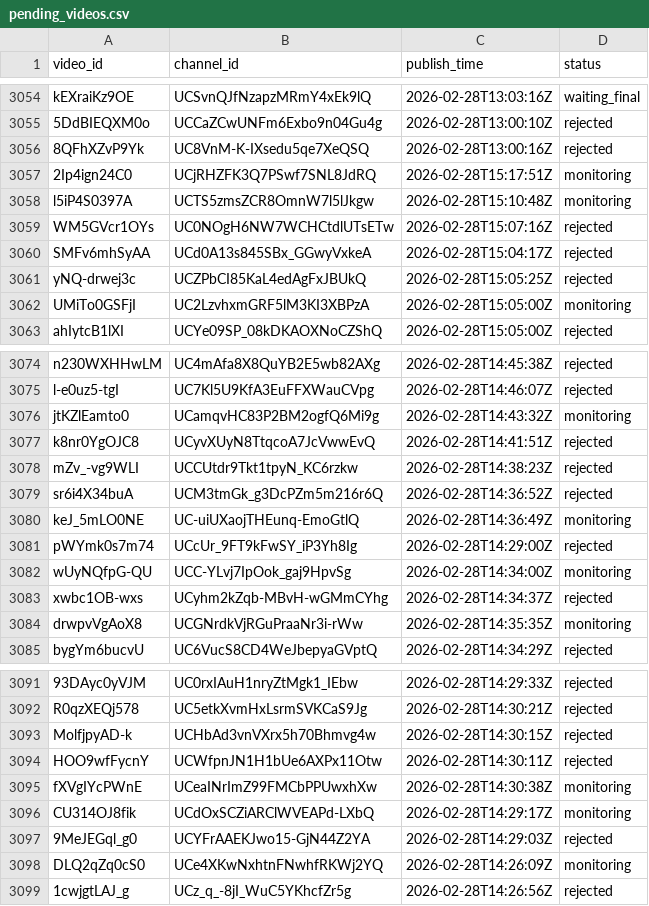
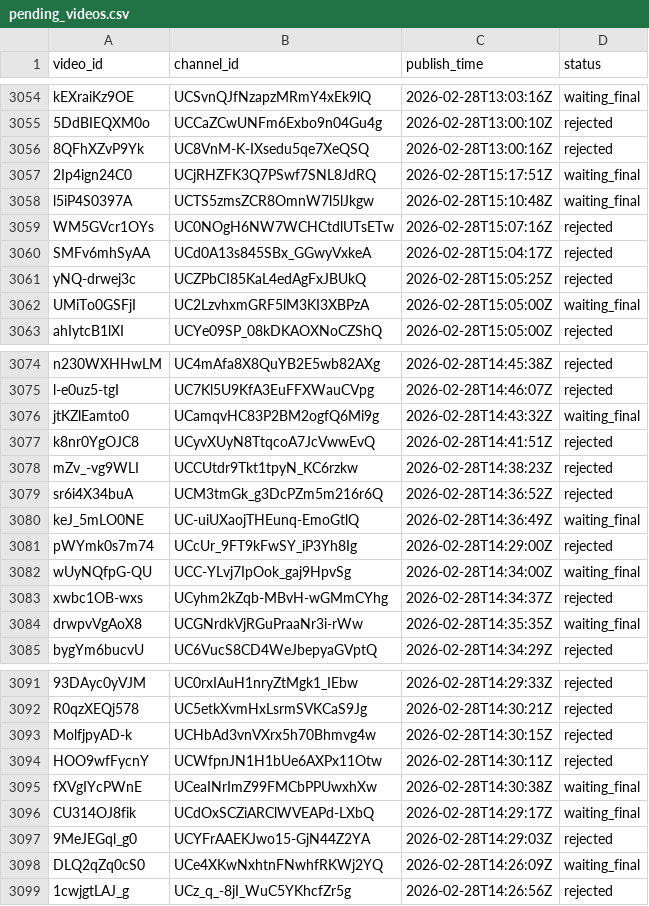
Before and after one commit to jaskiratkalra26/Youtube-Data-Extraction-Pipeline, a CSV file: pending_videos.csv, drawn as a sheet; only a part is shown, gaps mark what is left out; the diff covers the shown part only.

```diff
--- a/pending_videos.csv
+++ b/pending_videos.csv
@@ -3056,4 +3056,4 @@ kEXraiKz9OE,UCSvnQJfNzapzMRmY4xEk9lQ,2026-02-28T13:03:16Z,waiting_final
 8QFhXZvP9Yk,UC8VnM-K-IXsedu5qe7XeQSQ,2026-02-28T13:00:16Z,rejected
-2Ip4ign24C0,UCjRHZFK3Q7PSwf7SNL8JdRQ,2026-02-28T15:17:51Z,monitoring
-l5iP4S0397A,UCTS5zmsZCR8OmnW7l5lJkgw,2026-02-28T15:10:48Z,monitoring
+2Ip4ign24C0,UCjRHZFK3Q7PSwf7SNL8JdRQ,2026-02-28T15:17:51Z,waiting_final
+l5iP4S0397A,UCTS5zmsZCR8OmnW7l5lJkgw,2026-02-28T15:10:48Z,waiting_final
 WM5GVcr1OYs,UC0NOgH6NW7WCHCtdlUTsETw,2026-02-28T15:07:16Z,rejected
@@ -3061,3 +3061,3 @@ SMFv6mhSyAA,UCd0A13s845SBx_GGwyVxkeA,2026-02-28T15:04:17Z,rejected
 yNQ-drwej3c,UCZPbCI85KaL4edAgFxJBUkQ,2026-02-28T15:05:25Z,rejected
-UMiTo0GSFjI,UC2LzvhxmGRF5lM3KI3XBPzA,2026-02-28T15:05:00Z,monitoring
+UMiTo0GSFjI,UC2LzvhxmGRF5lM3KI3XBPzA,2026-02-28T15:05:00Z,waiting_final
 ahIytcB1lXI,UCYe09SP_08kDKAOXNoCZShQ,2026-02-28T15:05:00Z,rejected
@@ -3075,3 +3075,3 @@ n230WXHHwLM,UC4mAfa8X8QuYB2E5wb82AXg,2026-02-28T14:45:38Z,rejected
 l-e0uz5-tgI,UC7Kl5U9KfA3EuFFXWauCVpg,2026-02-28T14:46:07Z,rejected
-jtKZlEamto0,UCamqvHC83P2BM2ogfQ6Mi9g,2026-02-28T14:43:32Z,monitoring
+jtKZlEamto0,UCamqvHC83P2BM2ogfQ6Mi9g,2026-02-28T14:43:32Z,waiting_final
 k8nr0YgOJC8,UCyvXUyN8TtqcoA7JcVwwEvQ,2026-02-28T14:41:51Z,rejected
@@ -3079,7 +3079,7 @@ mZv_-vg9WLI,UCCUtdr9Tkt1tpyN_KC6rzkw,2026-02-28T14:38:23Z,rejected
 sr6i4X34buA,UCM3tmGk_g3DcPZm5m216r6Q,2026-02-28T14:36:52Z,rejected
-keJ_5mLO0NE,UC-uiUXaojTHEunq-EmoGtlQ,2026-02-28T14:36:49Z,monitoring
+keJ_5mLO0NE,UC-uiUXaojTHEunq-EmoGtlQ,2026-02-28T14:36:49Z,waiting_final
 pWYmk0s7m74,UCcUr_9FT9kFwSY_iP3Yh8Ig,2026-02-28T14:29:00Z,rejected
-wUyNQfpG-QU,UCC-YLvj7IpOok_gaj9HpvSg,2026-02-28T14:34:00Z,monitoring
+wUyNQfpG-QU,UCC-YLvj7IpOok_gaj9HpvSg,2026-02-28T14:34:00Z,waiting_final
 xwbc1OB-wxs,UCyhm2kZqb-MBvH-wGMmCYhg,2026-02-28T14:34:37Z,rejected
-drwpvVgAoX8,UCGNrdkVjRGuPraaNr3i-rWw,2026-02-28T14:35:35Z,monitoring
+drwpvVgAoX8,UCGNrdkVjRGuPraaNr3i-rWw,2026-02-28T14:35:35Z,waiting_final
 bygYm6bucvU,UC6VucS8CD4WeJbepyaGVptQ,2026-02-28T14:34:29Z,rejected
@@ -3094,6 +3094,6 @@ MolfjpyAD-k,UCHbAd3vnVXrx5h70Bhmvg4w,2026-02-28T14:30:15Z,rejected
 HOO9wfFycnY,UCWfpnJN1H1bUe6AXPx11Otw,2026-02-28T14:30:11Z,rejected
-fXVgIYcPWnE,UCeaINrImZ99FMCbPPUwxhXw,2026-02-28T14:30:38Z,monitoring
-CU314OJ8fik,UCdOxSCZiARClWVEAPd-LXbQ,2026-02-28T14:29:17Z,monitoring
+fXVgIYcPWnE,UCeaINrImZ99FMCbPPUwxhXw,2026-02-28T14:30:38Z,waiting_final
+CU314OJ8fik,UCdOxSCZiARClWVEAPd-LXbQ,2026-02-28T14:29:17Z,waiting_final
 9MeJEGql_g0,UCYFrAAEKJwo15-GjN44Z2YA,2026-02-28T14:29:03Z,rejected
-DLQ2qZq0cS0,UCe4XKwNxhtnFNwhfRKWj2YQ,2026-02-28T14:26:09Z,monitoring
+DLQ2qZq0cS0,UCe4XKwNxhtnFNwhfRKWj2YQ,2026-02-28T14:26:09Z,waiting_final
 1cwjgtLAJ_g,UCz_q_-8jI_WuC5YKhcfZr5g,2026-02-28T14:26:56Z,rejected
```
Also changed, not shown: 25 added rows and 1 edited cell elsewhere in this file, hour1_data.csv, static_data.csv.
